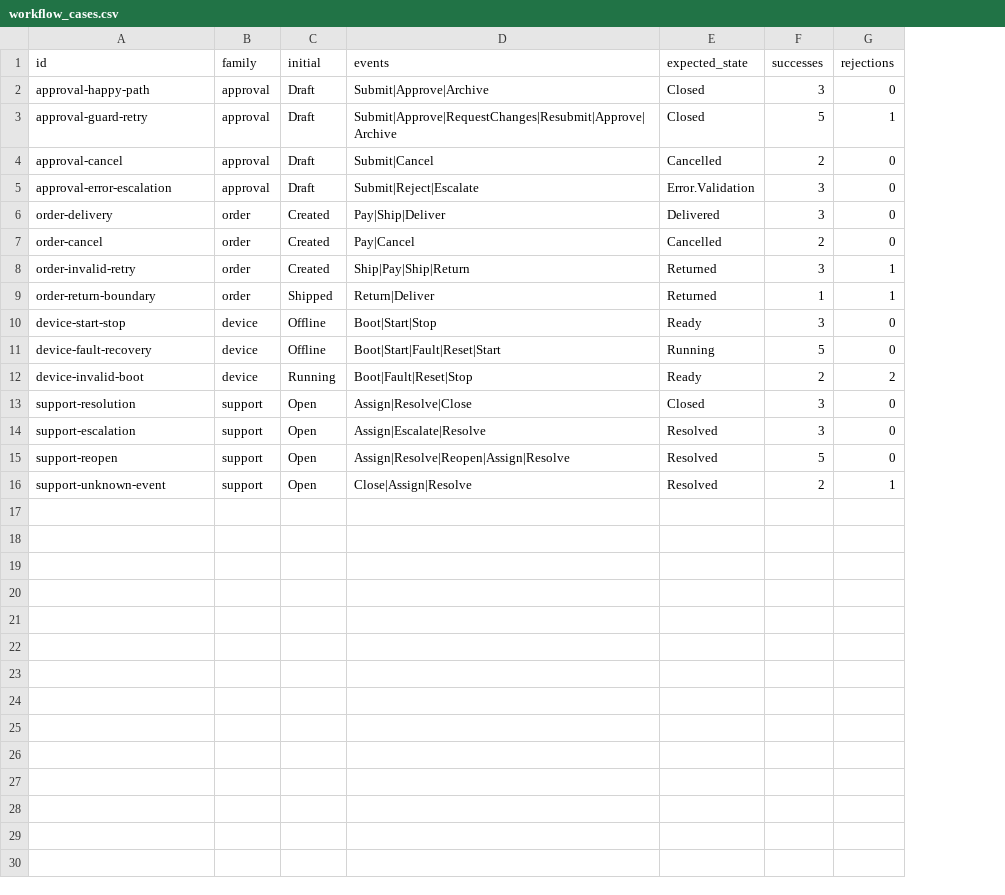
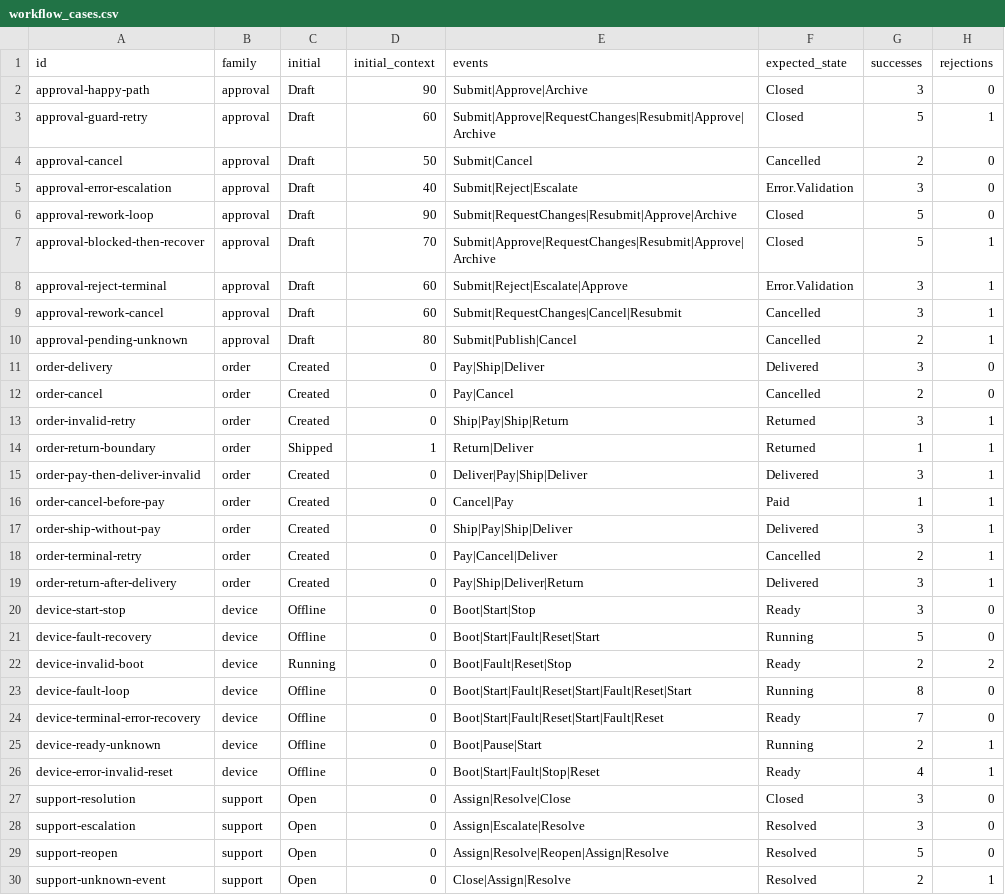
Before and after one commit to Rz-coder8848/MoonBit-FSM, a CSV file: benchmarks/data/workflow_cases.csv, drawn as a sheet; only a part is shown; the diff covers the shown part only; the diff names each change by its address in the sheet, - before the commit and + after, or states it on an @@ line.

Commit message:
feat: expand workflow runtime for final acceptance

```diff
--- a/benchmarks/data/workflow_cases.csv
+++ b/benchmarks/data/workflow_cases.csv
+column D (initial_context), rows 2-5: 90 | 60 | 50 | 40; rows 11-14: 0 | 0 | 0 | 1; rows 20-22: all 0; rows 27-30: all 0
+row 6: approval-rework-loop | approval | Draft | 90 | Submit|RequestChanges|Resubmit|Approve|Archive | Closed | 5 | 0
+row 7: approval-blocked-then-recover | approval | Draft | 70 | Submit|Approve|RequestChanges|Resubmit|Approve|Archive | Closed | 5 | 1
+row 8: approval-reject-terminal | approval | Draft | 60 | Submit|Reject|Escalate|Approve | Error.Validation | 3 | 1
+row 9: approval-rework-cancel | approval | Draft | 60 | Submit|RequestChanges|Cancel|Resubmit | Cancelled | 3 | 1
+row 10: approval-pending-unknown | approval | Draft | 80 | Submit|Publish|Cancel | Cancelled | 2 | 1
+row 15: order-pay-then-deliver-invalid | order | Created | 0 | Deliver|Pay|Ship|Deliver | Delivered | 3 | 1
+row 16: order-cancel-before-pay | order | Created | 0 | Cancel|Pay | Paid | 1 | 1
+row 17: order-ship-without-pay | order | Created | 0 | Ship|Pay|Ship|Deliver | Delivered | 3 | 1
+row 18: order-terminal-retry | order | Created | 0 | Pay|Cancel|Deliver | Cancelled | 2 | 1
+row 19: order-return-after-delivery | order | Created | 0 | Pay|Ship|Deliver|Return | Delivered | 3 | 1
+row 23: device-fault-loop | device | Offline | 0 | Boot|Start|Fault|Reset|Start|Fault|Reset|Start | Running | 8 | 0
+row 24: device-terminal-error-recovery | device | Offline | 0 | Boot|Start|Fault|Reset|Start|Fault|Reset | Ready | 7 | 0
+row 25: device-ready-unknown | device | Offline | 0 | Boot|Pause|Start | Running | 2 | 1
+row 26: device-error-invalid-reset | device | Offline | 0 | Boot|Start|Fault|Stop|Reset | Ready | 4 | 1
```
Also changed, not shown: 3 added rows elsewhere in this file, 17 other files.
